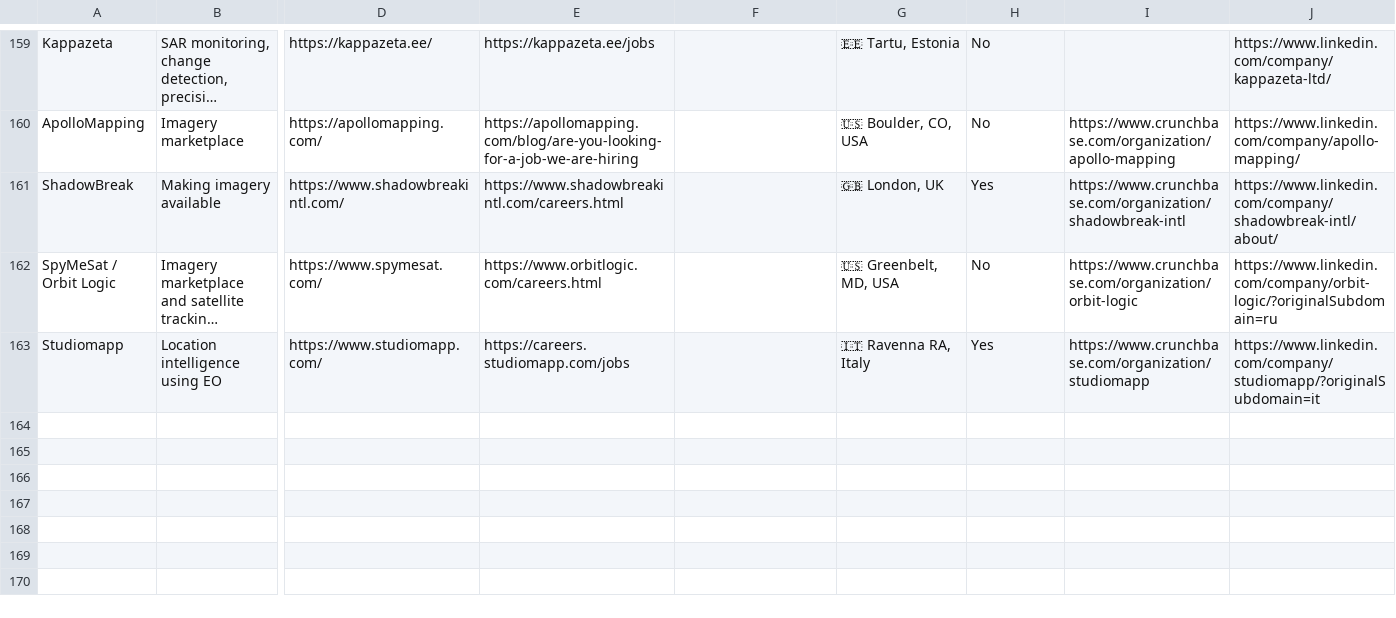
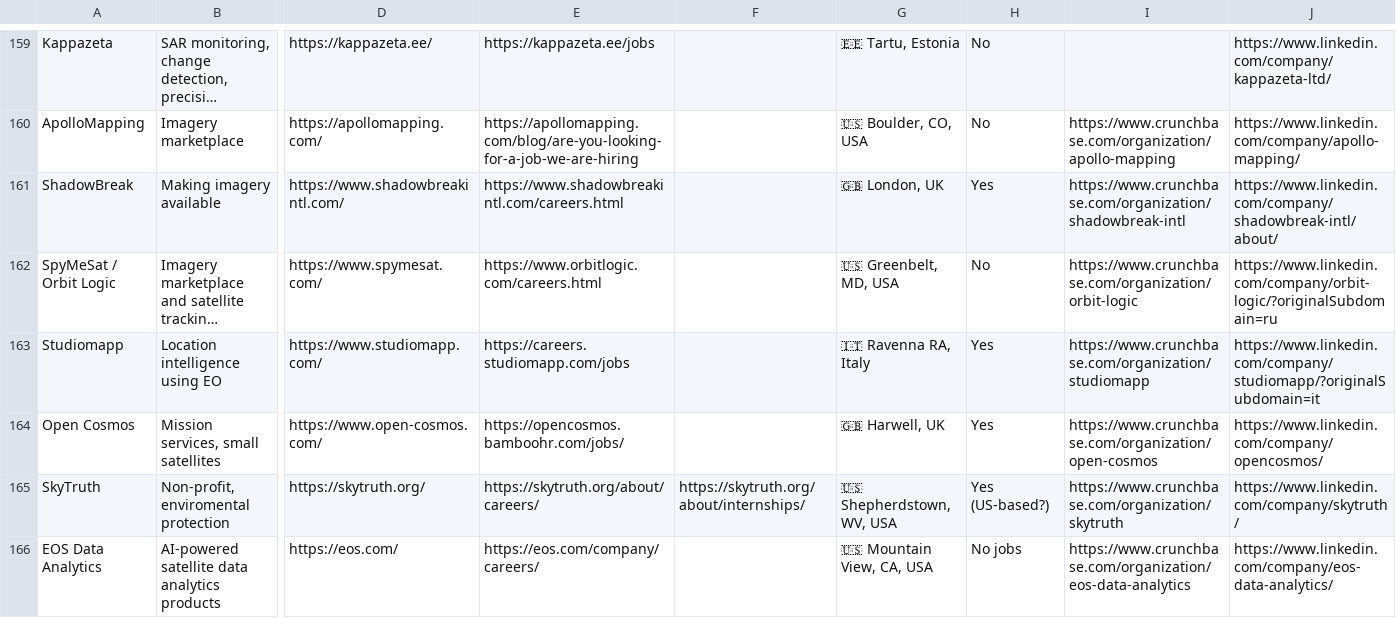
Before and after one commit to DahnJ/EO-jobs, a CSV file: earth-observation-jobs - Companies.csv, drawn as a sheet; only a part is shown, gaps mark what is left out; long unchanged cells end in …; rows hold the shown columns only; the diff names each change by its address in the sheet, - before the commit and + after, or states it on an @@ line.

Commit message:
Add Open Cosmos, EOS, SkyTruth

```diff
--- a/earth-observation-jobs - Companies.csv
+++ b/earth-observation-jobs - Companies.csv
+row 164: Open Cosmos | Mission services, small satellites | https://www.open-cosmos.com/ | https://opencosmos.bamboohr.com/jobs/ |  | 🇬🇧 Harwell, UK | Yes | https://www.crunchbase.com/organization/open-cosmos | https://www.linkedin.com/company/opencosmos/
+row 165: SkyTruth | Non-profit, enviromental protection | https://skytruth.org/ | https://skytruth.org/about/careers/ | https://skytruth.org/about/internships/ | 🇺🇸 Shepherdstown, WV, USA | Yes (US-based?) | https://www.crunchbase.com/organization/skytruth | https://www.linkedin.com/company/skytruth/
+row 166: EOS Data Analytics | AI-powered satellite data analytics products | https://eos.com/ | https://eos.com/company/careers/ |  | 🇺🇸 Mountain View, CA, USA | No jobs | https://www.crunchbase.com/organization/eos-data-analytics | https://www.linkedin.com/company/eos-data-analytics/
```
Also changed, not shown: 2 other files.
